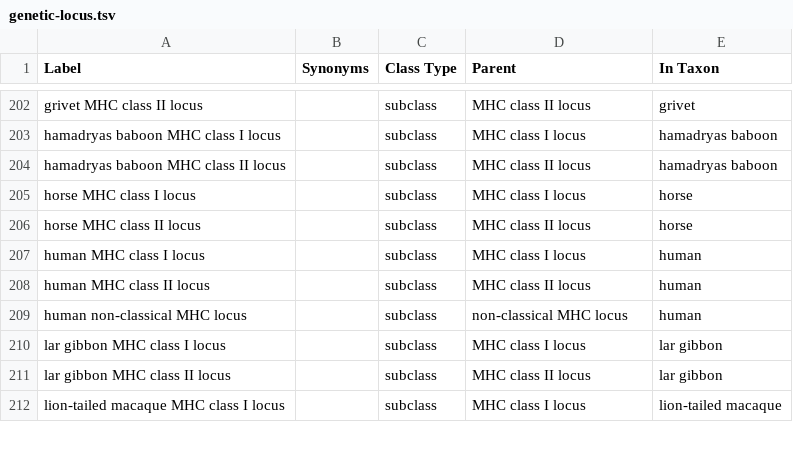
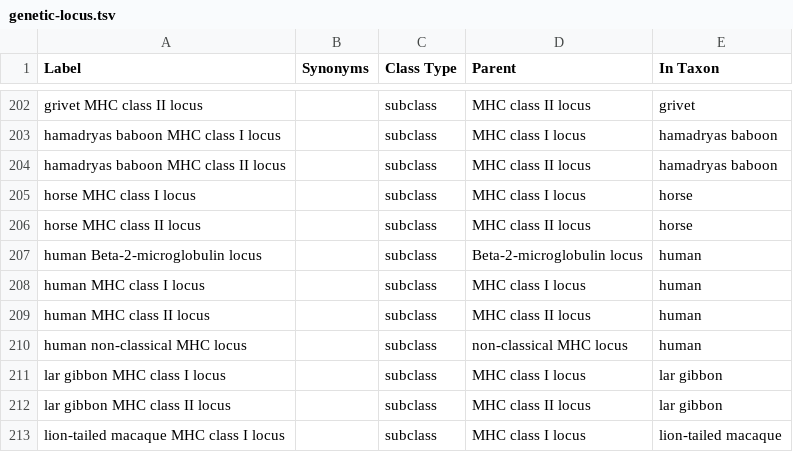
Before and after one commit to IEDB/MRO, a TSV file: ontology/genetic-locus.tsv, drawn as a sheet; only a part is shown, gaps mark what is left out; the diff covers the shown part only.

```diff
--- a/ontology/genetic-locus.tsv
+++ b/ontology/genetic-locus.tsv
@@ -206,2 +206,3 @@ horse MHC class I locus		subclass	MHC class I locus	horse
 horse MHC class II locus		subclass	MHC class II locus	horse
+human Beta-2-microglobulin locus		subclass	Beta-2-microglobulin locus	human
 human MHC class I locus		subclass	MHC class I locus	human
```
Also changed, not shown: 102 moved rows elsewhere in this file, 17 other files.
